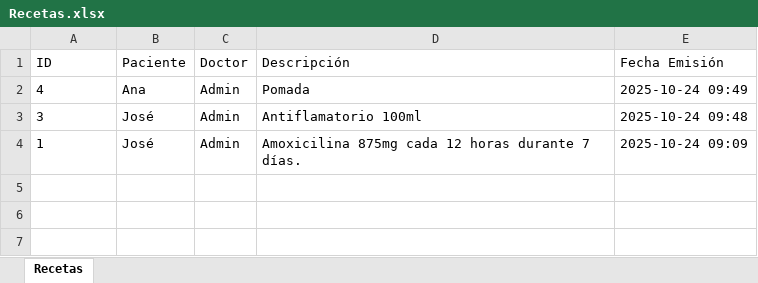
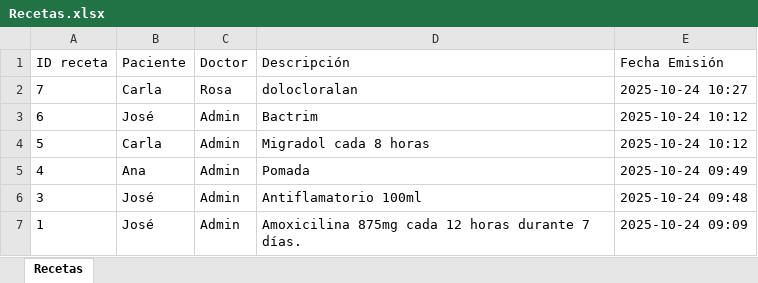
Before and after one commit to AndreaMelisa/SistemaMedico, an Excel workbook: SistemaMedico/Recetas.xlsx, sheet Recetas, drawn as a sheet; values as stored, in another font and other column widths than the file's, no borders; the diff names each change by its address in the sheet, - before the commit and + after, or states it on an @@ line.

```diff
--- a/SistemaMedico/Recetas.xlsx (sheet Recetas)
+++ b/SistemaMedico/Recetas.xlsx (sheet Recetas)
-A1: ID
+A1: ID receta
+row 2: 7 | Carla | Rosa | dolocloralan | 2025-10-24 10:27
+row 3: 6 | José | Admin | Bactrim | 2025-10-24 10:12
+row 4: 5 | Carla | Admin | Migradol cada 8 horas | 2025-10-24 10:12
```
Also changed, not shown: 27 other files.
